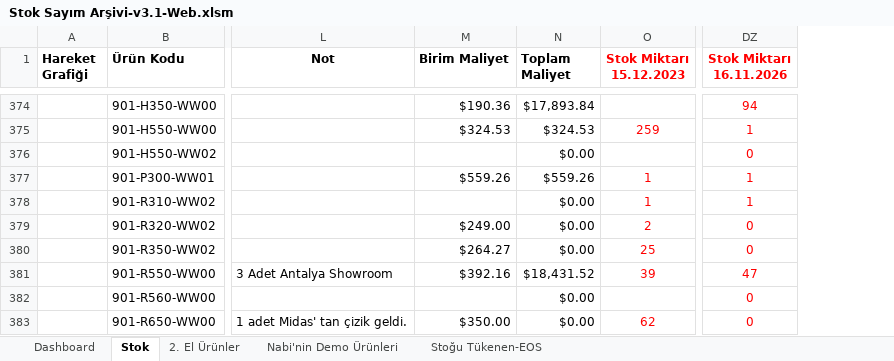
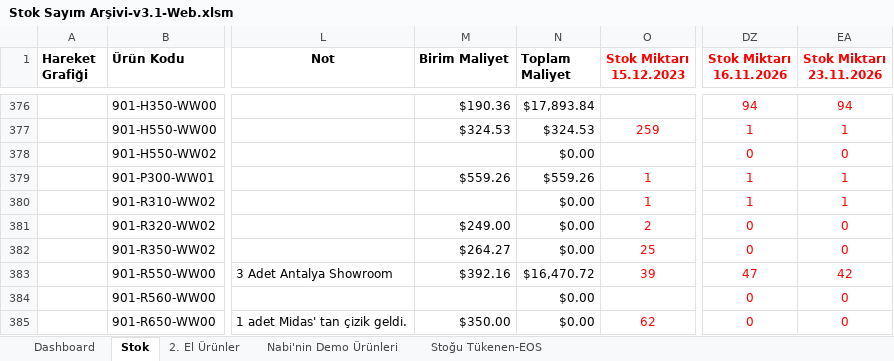
Before and after one commit to emraherbil/F2-Stok, an Excel workbook: Stok Sayım Arşivi-v3.1-Web.xlsm, sheet Stok, drawn as a sheet; only a part is shown, gaps mark what is left out; values as stored, in another font and other column widths than the file's, no borders; addresses are those after the commit; the diff covers the shown part only; the diff names each change by its address in the sheet, - before the commit and + after, or states it on an @@ line.

```diff
--- a/Stok Sayım Arşivi-v3.1-Web.xlsm (sheet Stok)
+++ b/Stok Sayım Arşivi-v3.1-Web.xlsm (sheet Stok)
+column EA (Stok Miktarı 23.11.2026), rows 376-385: 94 | 1 | 0 | 1 | 1 | 0 | 0 | 42 | 0 | 0
-N383 (Toplam Maliyet): $18,431.52
+N383 (Toplam Maliyet): $16,470.72
```
Also changed, not shown: 2 added rows and 4 edited cells elsewhere in this sheet, sheet Dashboard, formulas that keep their value, charts or pictures.
